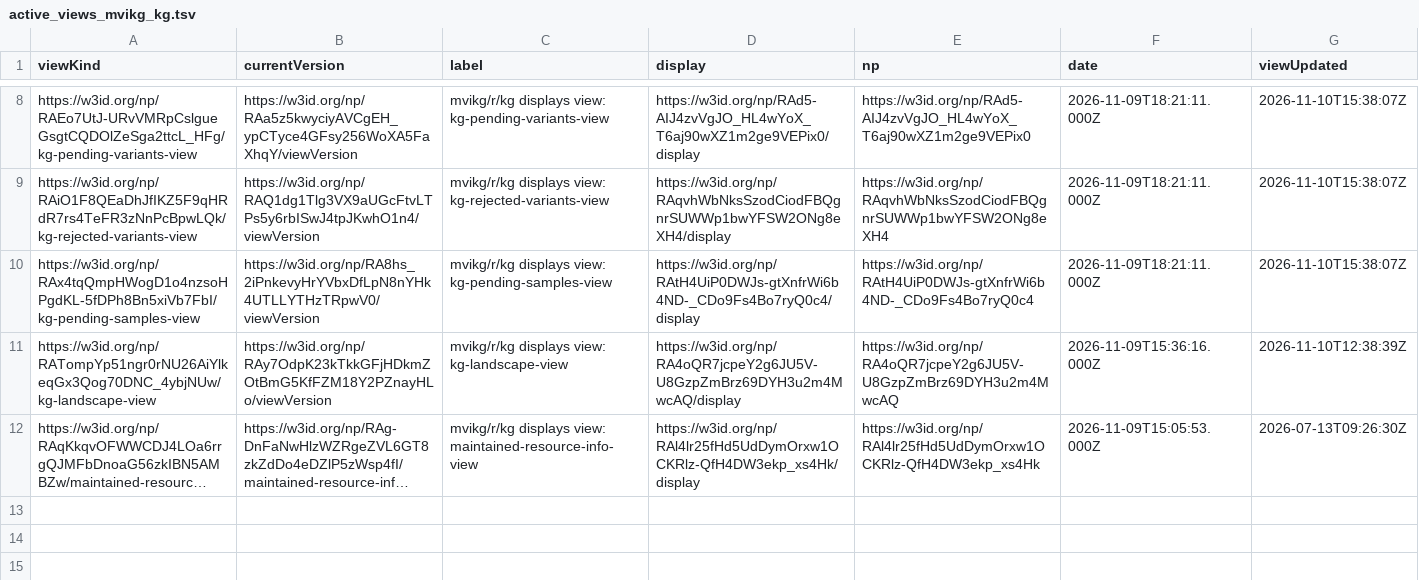
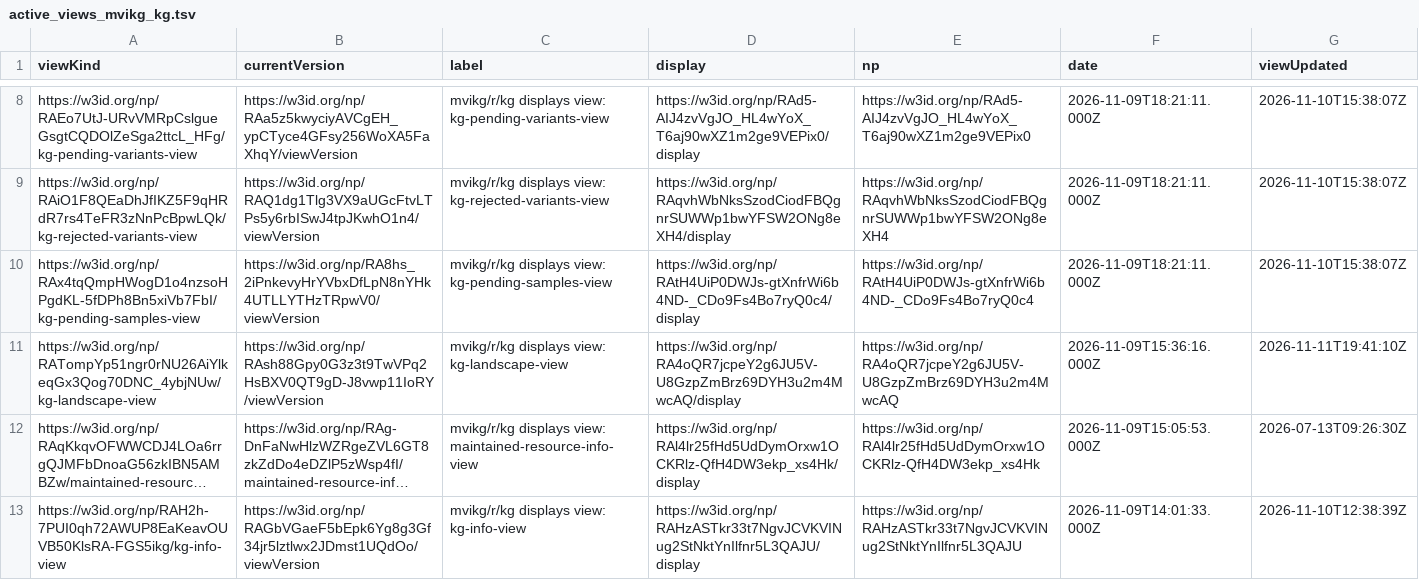
Before and after one commit to mdrishti/nanopubWork, a TSV file: nanopubTemplate/data/active_views_mvikg_kg.tsv, drawn as a sheet; only a part is shown, gaps mark what is left out; long unchanged cells end in …; the diff names each change by its address in the sheet, - before the commit and + after, or states it on an @@ line.

Commit message:
updated kg-landscape view

```diff
--- a/nanopubTemplate/data/active_views_mvikg_kg.tsv
+++ b/nanopubTemplate/data/active_views_mvikg_kg.tsv
-B11 (currentVersion): https://w3id.org/np/RAy7OdpK23kTkkGFjHDkmZOtBmG5KfFZM18Y2PZnayHLo/viewVersion
+B11 (currentVersion): https://w3id.org/np/RAsh88Gpy0G3z3t9TwVPq2HsBXV0QT9gD-J8vwp11IoRY/viewVersion
-G11 (viewUpdated): 2026-11-10T12:38:39Z
+G11 (viewUpdated): 2026-11-11T19:41:10Z
+row 13: https://w3id.org/np/RAH2h-7PUI0qh72AWUP8EaKeavOUVB50KlsRA-FGS5ikg/kg-info-view | https://w3id.org/np/RAGbVGaeF5bEpk6Yg8g3Gf34jr5lztlwx2JDmst1UQdOo/viewVersion | mvikg/r/kg displays view: kg-info-view | https://w3id.org/np/RAHzASTkr33t7NgvJCVKVINug2StNktYnIlfnr5L3QAJU/display | https://w3id.org/np/RAHzASTkr33t7NgvJCVKVINug2StNktYnIlfnr5L3QAJU | 2026-11-09T14:01:33.000Z | 2026-11-10T12:38:39Z
```
